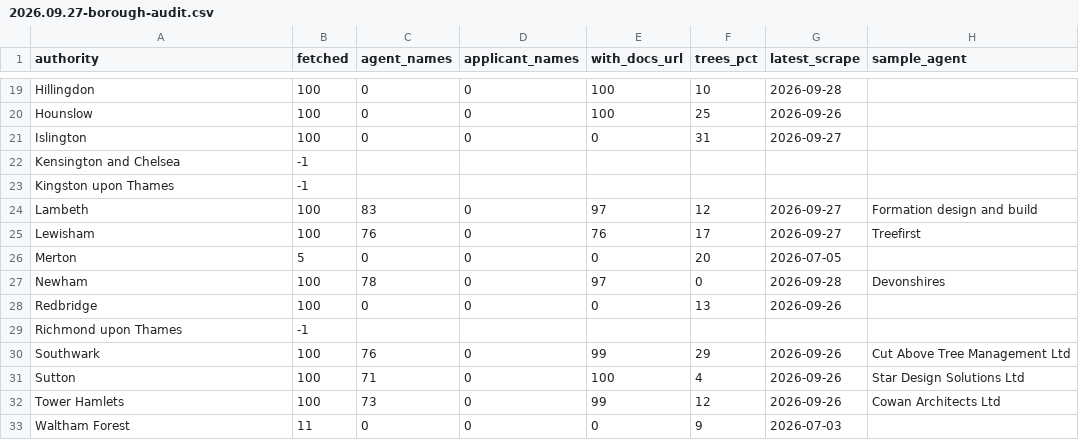
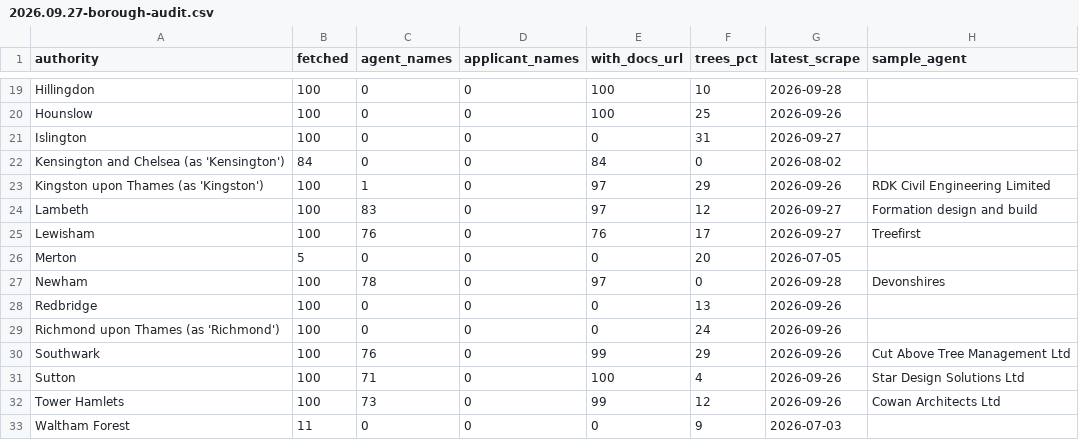
Before and after one commit to simoPh83/pam, a CSV file: docs/2026.09.27-borough-audit.csv, drawn as a sheet; only a part is shown, gaps mark what is left out.

Commit message:
first audit complete

```diff
--- a/docs/2026.09.27-borough-audit.csv
+++ b/docs/2026.09.27-borough-audit.csv
@@ -21,4 +21,4 @@ Hounslow,100,0,0,100,25,2026-09-26,
 Islington,100,0,0,0,31,2026-09-27,
-Kensington and Chelsea,-1,,,,,,
-Kingston upon Thames,-1,,,,,,
+Kensington and Chelsea (as 'Kensington'),84,0,0,84,0,2026-08-02,
+Kingston upon Thames (as 'Kingston'),100,1,0,97,29,2026-09-26,RDK Civil Engineering Limited
 Lambeth,100,83,0,97,12,2026-09-27,Formation design and build
@@ -28,3 +28,3 @@ Newham,100,78,0,97,0,2026-09-28,Devonshires
 Redbridge,100,0,0,0,13,2026-09-26,
-Richmond upon Thames,-1,,,,,,
+Richmond upon Thames (as 'Richmond'),100,0,0,0,24,2026-09-26,
 Southwark,100,76,0,99,29,2026-09-26,Cut Above Tree Management Ltd
```
Also changed, not shown: 11 other files.
